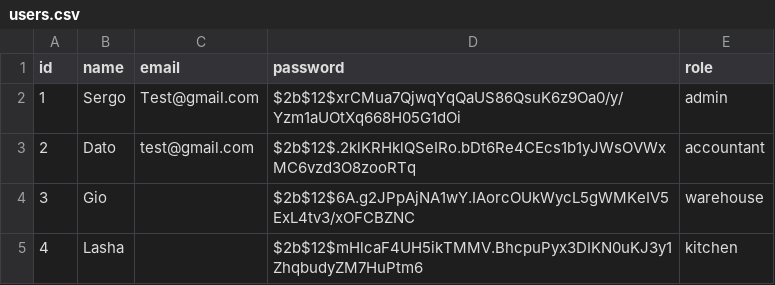
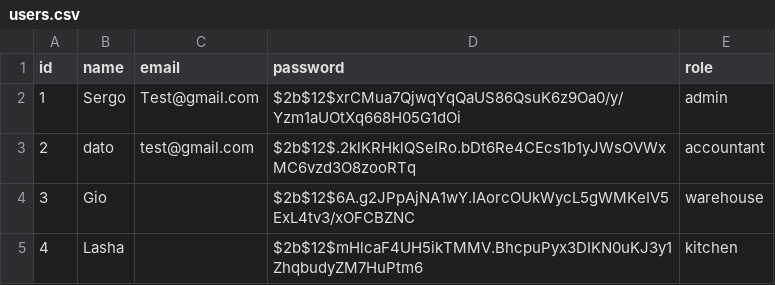
Before and after one commit to Pro100Sergosha/My-Summer-Restaurant, a CSV file: restorauntParametres/users.csv, drawn as a sheet.

```diff
--- a/restorauntParametres/users.csv
+++ b/restorauntParametres/users.csv
@@ -2,3 +2,3 @@ id,name,email,password,role
 1,Sergo,Test@gmail.com,$2b$12$xrCMua7QjwqYqQaUS86QsuK6z9Oa0/y/Yzm1aUOtXq668H05G1dOi,admin
-2,Dato,test@gmail.com,$2b$12$.2klKRHklQSeIRo.bDt6Re4CEcs1b1yJWsOVWxMC6vzd3O8zooRTq,accountant
+2,dato,test@gmail.com,$2b$12$.2klKRHklQSeIRo.bDt6Re4CEcs1b1yJWsOVWxMC6vzd3O8zooRTq,accountant
 3,Gio,,$2b$12$6A.g2JPpAjNA1wY.IAorcOUkWycL5gWMKeIV5ExL4tv3/xOFCBZNC,warehouse
```
Also changed, not shown: restorauntParametres/dishes.csv, 14 other files.
